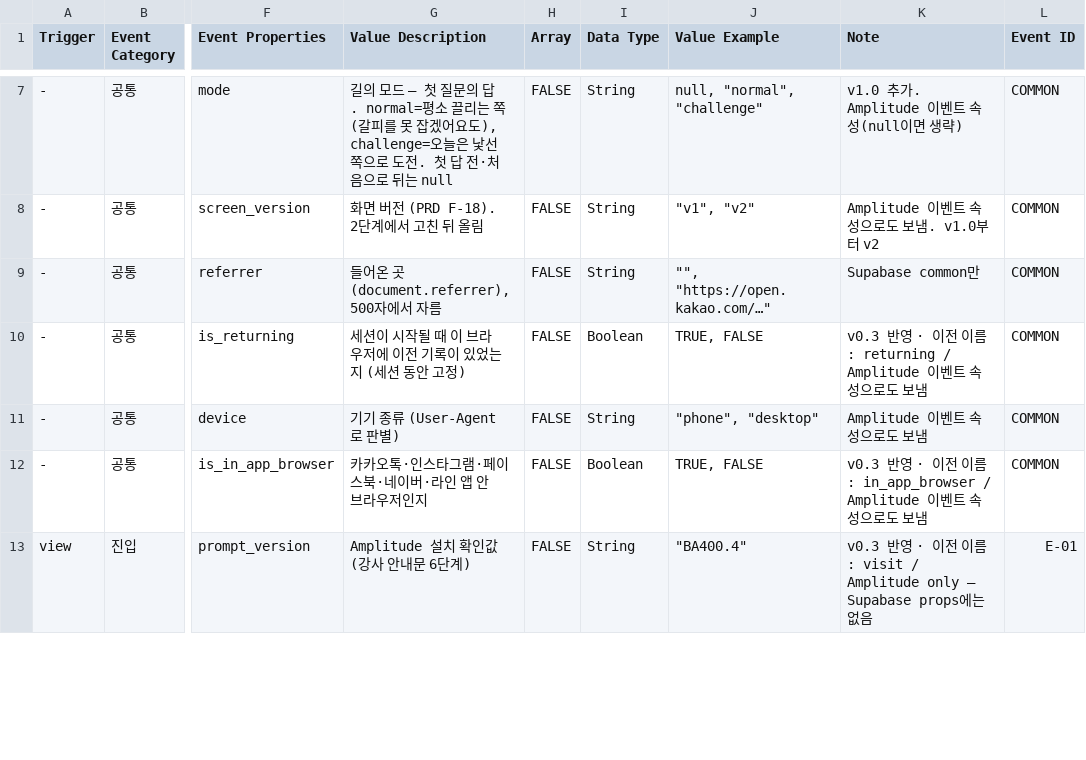
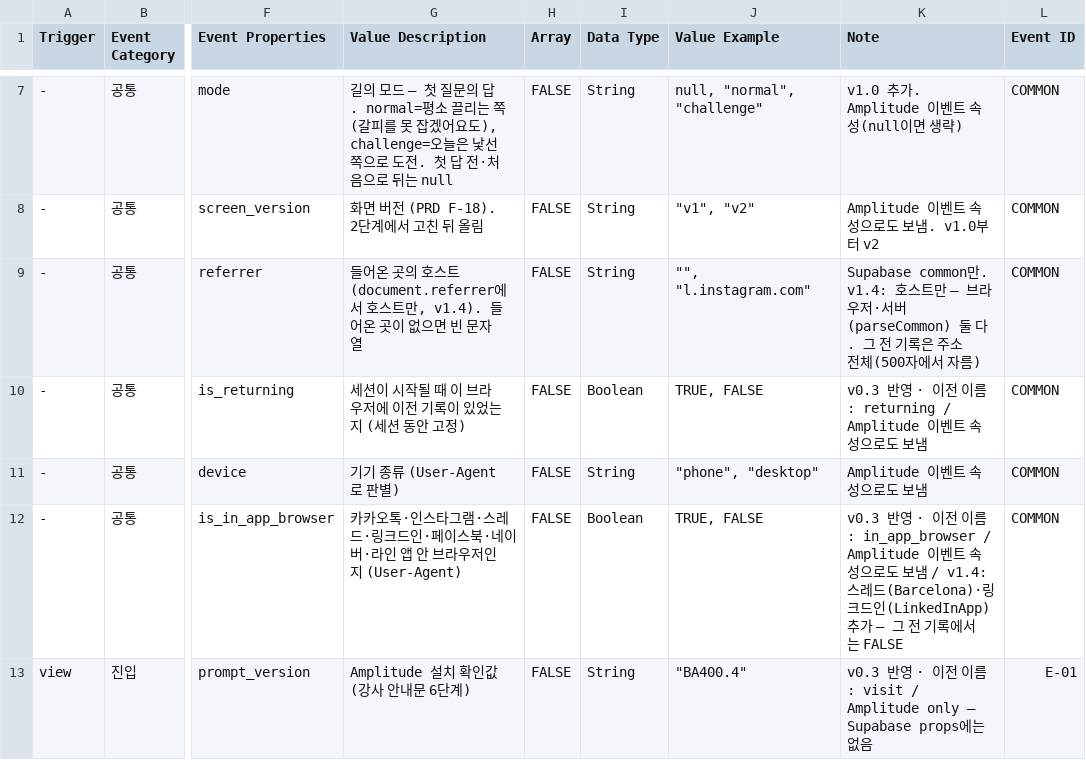
Before and after one commit to JunheePark0224/galpi, a CSV file: docs/taxonomy.csv, drawn as a sheet; only a part is shown, gaps mark what is left out; the diff covers the shown part only; the diff names each change by its address in the sheet, - before the commit and + after, or states it on an @@ line.

```diff
--- a/docs/taxonomy.csv
+++ b/docs/taxonomy.csv
-G9 (Value Description): …곳(document.referrer), 500자에서 자름
+G9 (Value Description): …곳의 호스트(document.referrer에서 호스트만, v1.4). 들어온 곳이 없으면 빈 문자열
-J9 (Value Example): "", "https://open.kakao.com/…"
+J9 (Value Example): "", "l.instagram.com"
-K9 (Note): …common만
+K9 (Note): …common만. v1.4: 호스트만 — 브라우저·서버(parseCommon) 둘 다. 그 전 기록은 주소 전체(500자에서 자름)
-G12 (Value Description): 카카오톡·인스타그램·페이스북·네이버·라인 앱 안 브라우저인지
+G12 (Value Description): 카카오톡·인스타그램·스레드·링크드인·페이스북·네이버·라인 앱 안 브라우저인지 (User-Agent)
-K12 (Note): …도 보냄
+K12 (Note): …도 보냄 / v1.4: 스레드(Barcelona)·링크드인(LinkedInApp) 추가 — 그 전 기록에서는 FALSE
```
Also changed, not shown: 3 added rows elsewhere in this file, 21 other files.
